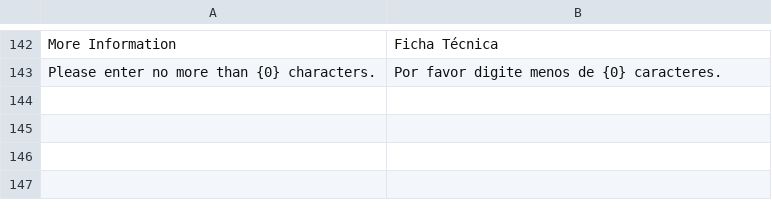
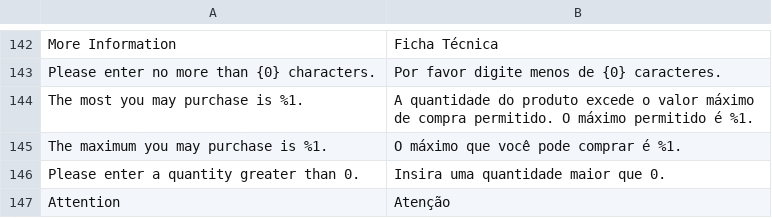
Before and after one commit to GDauer/magento2, a CSV file: app/design/frontend/digitalhub/theme-itatiaia/i18n/pt_BR.csv, drawn as a sheet; only a part is shown, gaps mark what is left out; the diff names each change by its address in the sheet, - before the commit and + after, or states it on an @@ line.

```diff
--- a/app/design/frontend/digitalhub/theme-itatiaia/i18n/pt_BR.csv
+++ b/app/design/frontend/digitalhub/theme-itatiaia/i18n/pt_BR.csv
+row 144: The most you may purchase is %1. | A quantidade do produto excede o valor máximo de compra permitido. O máximo permitido é %1.
+row 145: The maximum you may purchase is %1. | O máximo que você pode comprar é %1.
+row 146: Please enter a quantity greater than 0. | Insira uma quantidade maior que 0.
+row 147: Attention | Atenção
```
Also changed, not shown: app/design/frontend/digitalhub/theme-itatiaia-mobile/i18n/pt_BR.csv, 3 other files.
